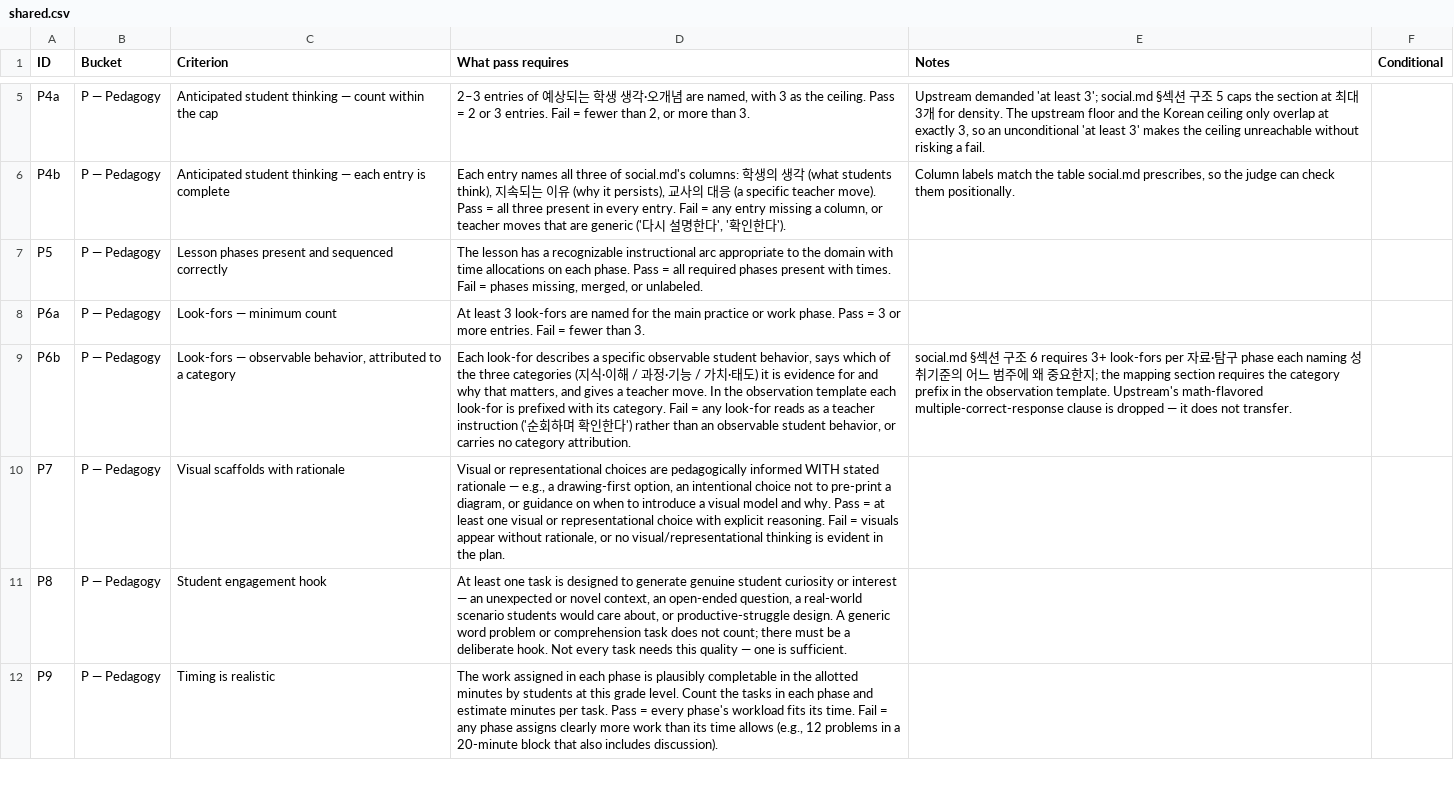
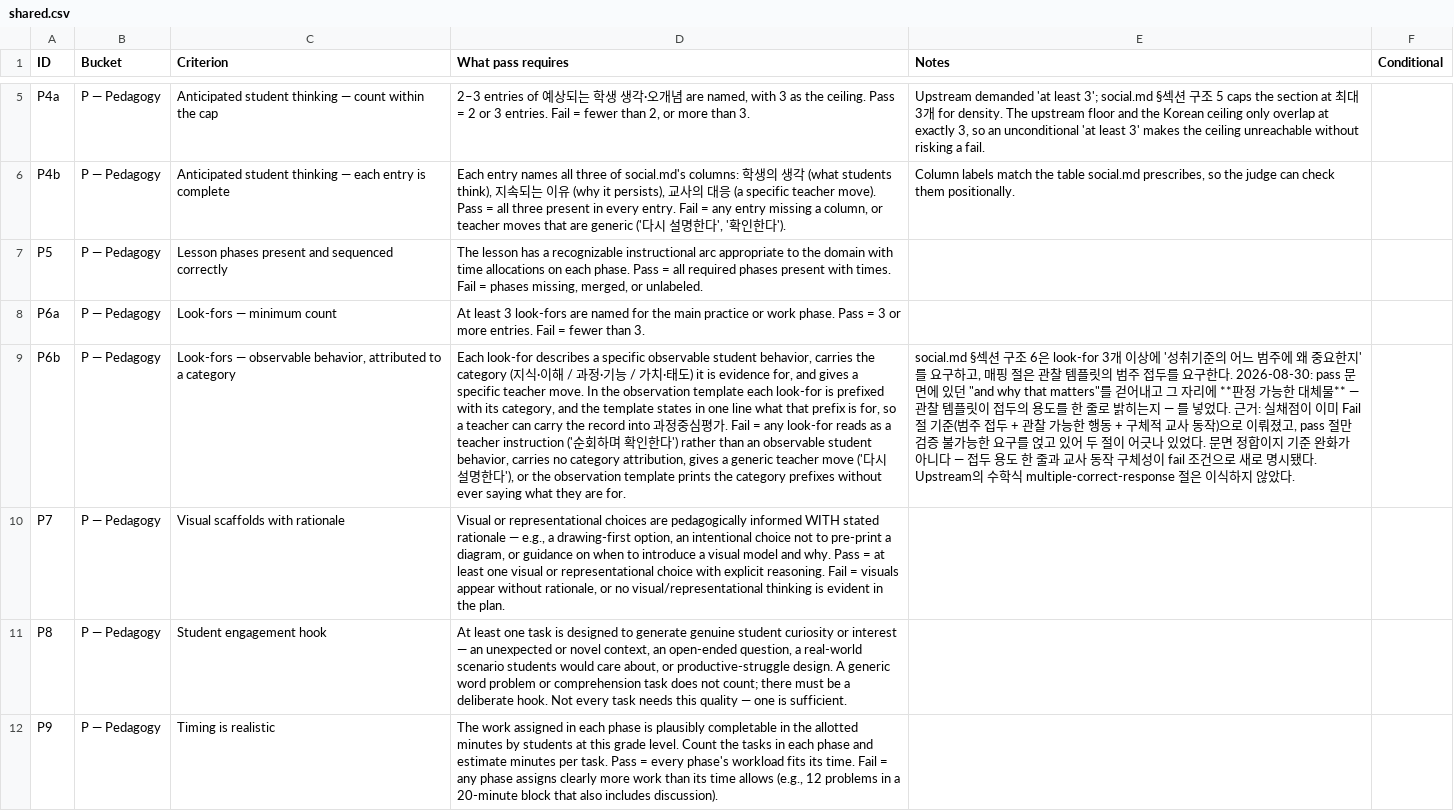
Before and after one commit to newskool4d-sketch/social-teacher-skills, a CSV file: evals/ko12-lesson-planning/rubrics/shared.csv, drawn as a sheet; only a part is shown, gaps mark what is left out; the diff covers the shown part only; the diff names each change by its address in the sheet, - before the commit and + after, or states it on an @@ line.

```diff
--- a/evals/ko12-lesson-planning/rubrics/shared.csv
+++ b/evals/ko12-lesson-planning/rubrics/shared.csv
-D9 (What pass requires): …student behavior, says which of the three categories (지식·이해 / 과정·기능 / 가치·태도) it is evidence for and why that matters, and gives a teacher move. In the observation template each look-for is prefixed with its category. Fail = any look-for reads as a teacher instruction ('순회하며 확인한다') rather than an observable student behavior, or carries no category attribution.
+D9 (What pass requires): …student behavior, carries the category (지식·이해 / 과정·기능 / 가치·태도) it is evidence for, and gives a specific teacher move. In the observation template each look-for is prefixed with its category, and the template states in one line what that prefix is for, so a teacher can carry the record into 과정중심평가. Fail = any look-for reads as a teacher instruction ('순회하며 확인한다') rather than an observable student behavior, carries no category attribution, gives a generic teacher move ('다시 설명한다'), or the observation template prints the category prefixes without ever saying what they are for.
-E9 (Notes): …6 requires 3+ look-fors per 자료·탐구 phase each naming 성취기준의 어느 범주에 왜 중요한지; the mapping section requires the category prefix in the observation template. Upstream's math-flavored multiple-correct-response clause is dropped — it does not transfer.
+E9 (Notes): …6은 look-for 3개 이상에 '성취기준의 어느 범주에 왜 중요한지'를 요구하고, 매핑 절은 관찰 템플릿의 범주 접두를 요구한다. 2026-08-30: pass 문면에 있던 "and why that matters"를 걷어내고 그 자리에 **판정 가능한 대체물** — 관찰 템플릿이 접두의 용도를 한 줄로 밝히는지 — 를 넣었다. 근거: 실채점이 이미 Fail 절 기준(범주 접두 + 관찰 가능한 행동 + 구체적 교사 동작)으로 이뤄졌고, pass 절만 검증 불가능한 요구를 얹고 있어 두 절이 어긋나 있었다. 문면 정합이지 기준 완화가 아니다 — 접두 용도 한 줄과 교사 동작 구체성이 fail 조건으로 새로 명시됐다. Upstream의 수학식 multiple-correct-response 절은 이식하지 않았다.
```
Also changed, not shown: 2 edited cells elsewhere in this file, 9 other files.
